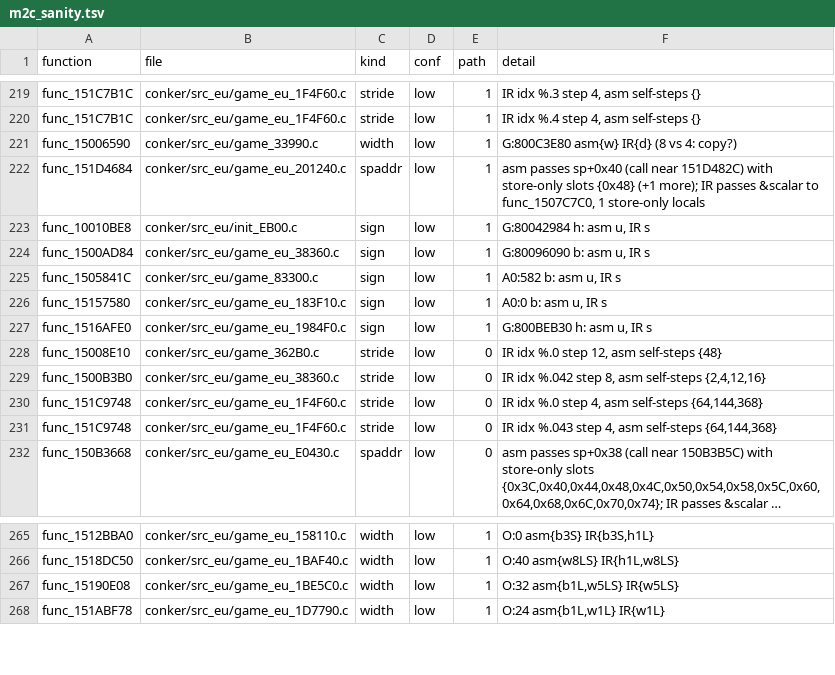
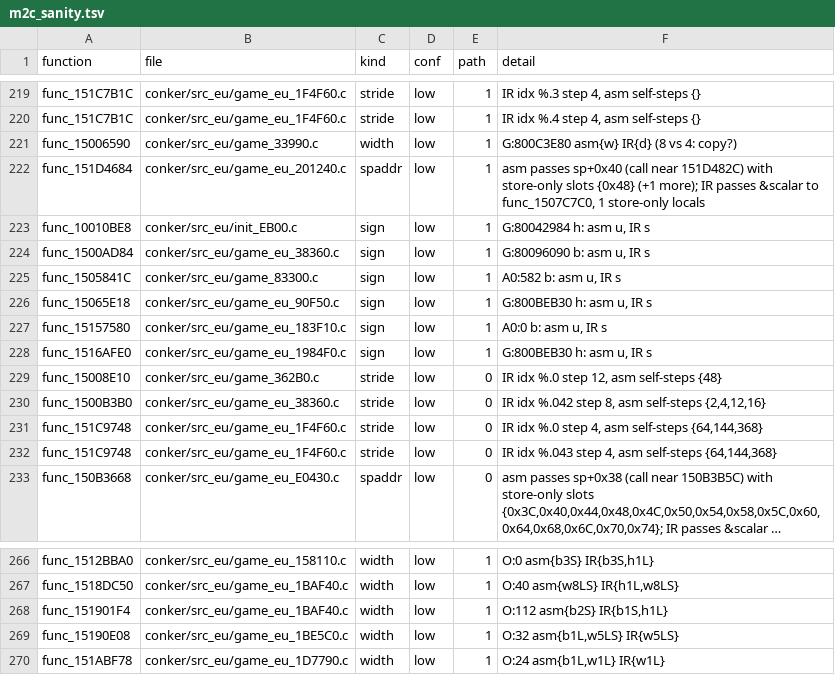
Before and after one commit to Sorikairox/conker-eu-port, a TSV file: docs/port/m2c_sanity.tsv, drawn as a sheet; only a part is shown, gaps mark what is left out; long unchanged cells end in ….

```diff
--- a/docs/port/m2c_sanity.tsv
+++ b/docs/port/m2c_sanity.tsv
@@ -225,2 +225,3 @@ func_1500AD84	conker/src_eu/game_eu_38360.c	sign	low	1	G:80096090 b: asm u, IR s
 func_1505841C	conker/src_eu/game_83300.c	sign	low	1	A0:582 b: asm u, IR s
+func_15065E18	conker/src_eu/game_eu_90F50.c	sign	low	1	G:800BEB30 h: asm u, IR s
 func_15157580	conker/src_eu/game_eu_183F10.c	sign	low	1	A0:0 b: asm u, IR s
@@ -266,2 +267,3 @@ func_1512BBA0	conker/src_eu/game_eu_158110.c	width	low	1	O:0 asm{b3S} IR{b3S,h1L
 func_1518DC50	conker/src_eu/game_eu_1BAF40.c	width	low	1	O:40 asm{w8LS} IR{h1L,w8LS}
+func_151901F4	conker/src_eu/game_eu_1BAF40.c	width	low	1	O:112 asm{b2S} IR{b1S,h1L}
 func_15190E08	conker/src_eu/game_eu_1BE5C0.c	width	low	1	O:32 asm{b1L,w5LS} IR{w5LS}
```
Also changed, not shown: docs/port/arity_scan.tsv.
